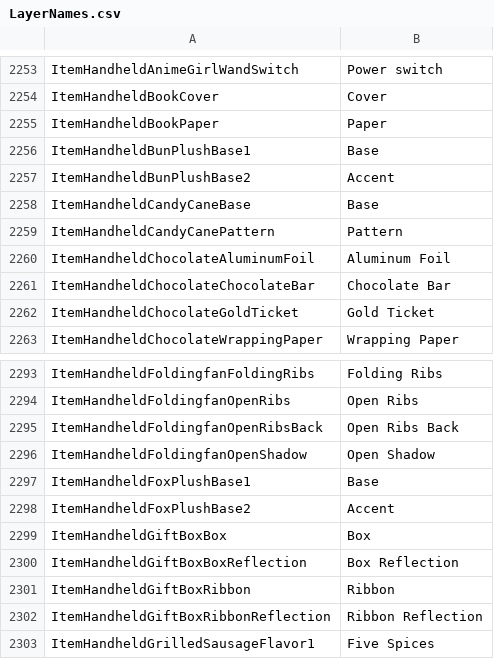
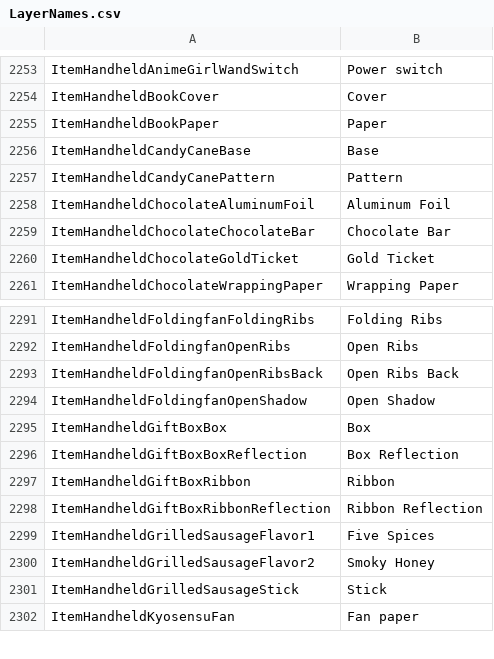
Before and after one commit to irumatorov/Bondage-College, a CSV file: BondageClub/Assets/LayerNames.csv, drawn as a sheet; only a part is shown, gaps mark what is left out; the shorter side is filled out with more unchanged rows; the diff names each change by its address in the sheet, - before the commit and + after, or states it on an @@ line.

Commit message:
merge plushies in ItemMisc and fixes

```diff
--- a/BondageClub/Assets/LayerNames.csv
+++ b/BondageClub/Assets/LayerNames.csv
-row 2256: ItemHandheldBunPlushBase1 | Base
-row 2257: ItemHandheldBunPlushBase2 | Accent
-row 2297: ItemHandheldFoxPlushBase1 | Base
-row 2298: ItemHandheldFoxPlushBase2 | Accent
```
Also changed, not shown: 2 other files.
